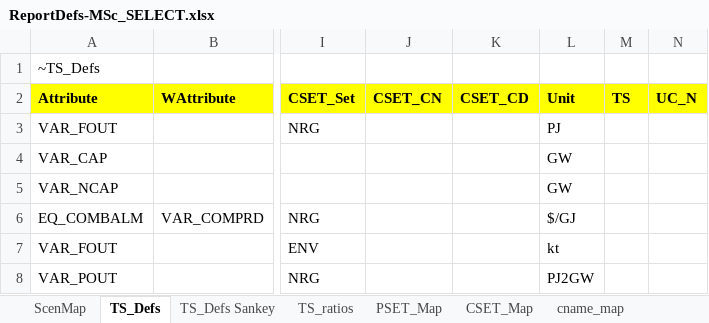
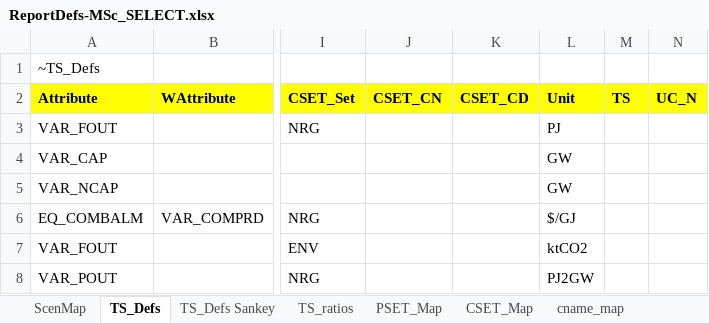
Before and after one commit to akanudia/MSc_SELECT, an Excel workbook: ReportDefs-MSc_SELECT.xlsx, sheet TS_Defs, drawn as a sheet; only a part is shown, gaps mark what is left out; values as stored, in another font and other column widths than the file's, no borders; the diff names each change by its address in the sheet, - before the commit and + after, or states it on an @@ line.

```diff
--- a/ReportDefs-MSc_SELECT.xlsx (sheet TS_Defs)
+++ b/ReportDefs-MSc_SELECT.xlsx (sheet TS_Defs)
-L7 (Unit): kt
+L7 (Unit): ktCO2
```
Also changed, not shown: sheet UnitConv_TIAM.
